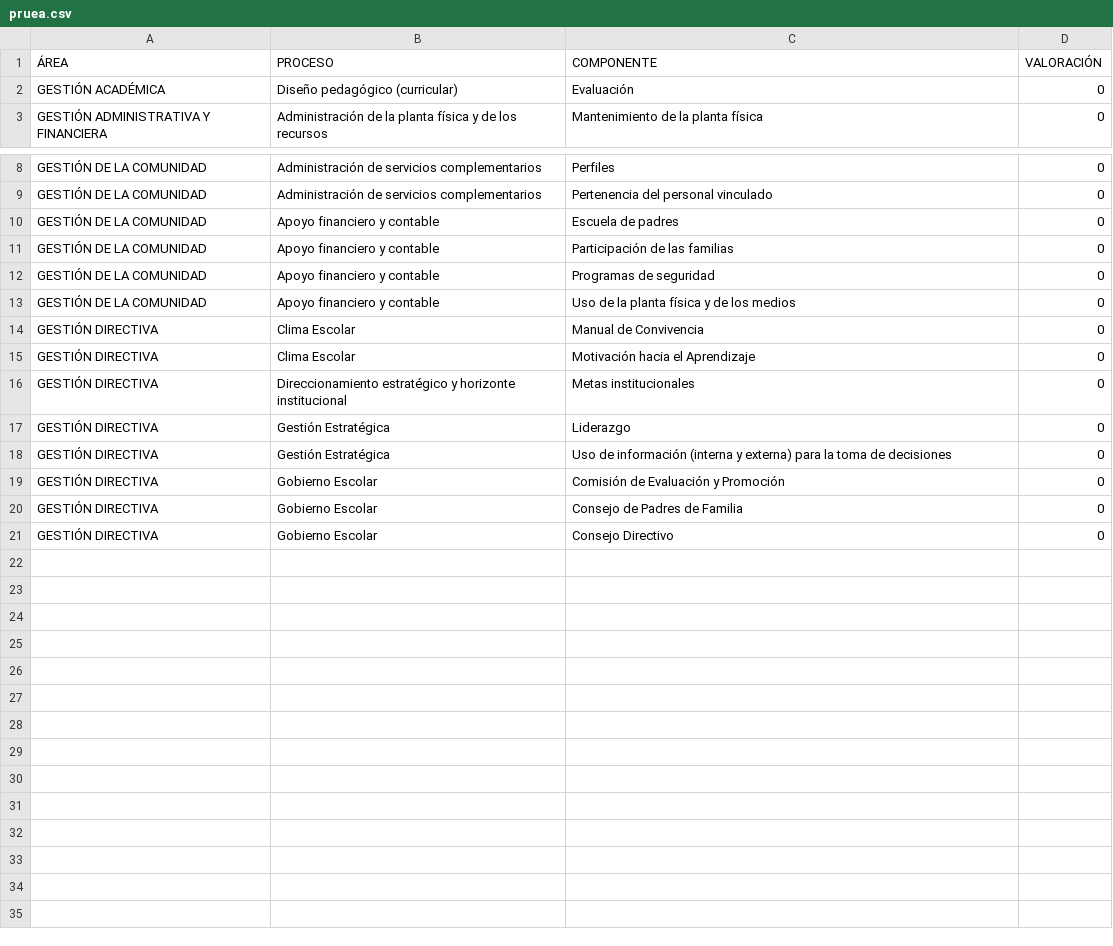
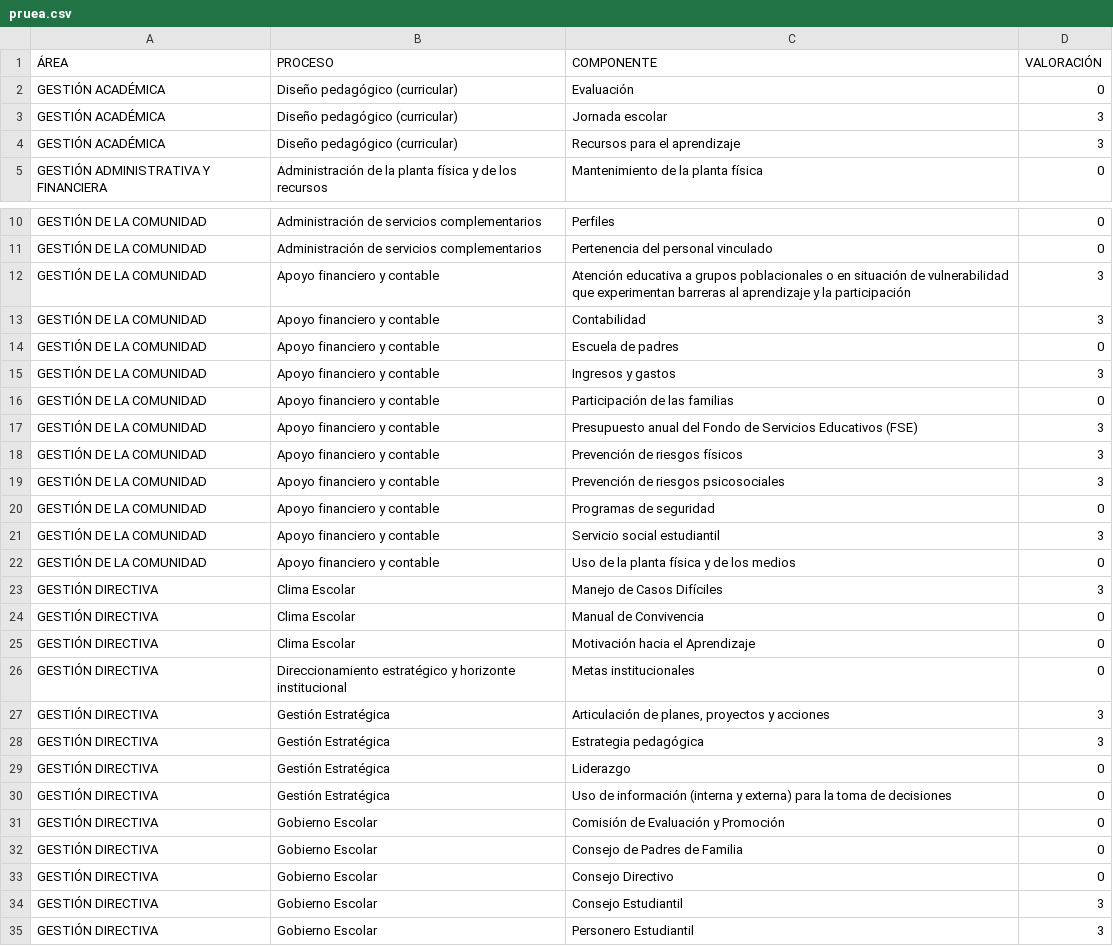
Before and after one commit to tomashs244/encuestas-ecolba, a CSV file: pruea.csv, drawn as a sheet; only a part is shown, gaps mark what is left out.

Commit message:
Actualización encuesta 2025-11-07

```diff
--- a/pruea.csv
+++ b/pruea.csv
@@ -2,2 +2,4 @@
 "GESTIÓN ACADÉMICA";"Diseño pedagógico (curricular)";"Evaluación";"0"
+"GESTIÓN ACADÉMICA";"Diseño pedagógico (curricular)";"Jornada escolar";"3"
+"GESTIÓN ACADÉMICA";"Diseño pedagógico (curricular)";"Recursos para el aprendizaje";"3"
 "GESTIÓN ADMINISTRATIVA Y FINANCIERA";"Administración de la planta física y de los recursos";"Mantenimiento de la planta física";"0"
@@ -9,6 +11,14 @@
 "GESTIÓN DE LA COMUNIDAD";"Administración de servicios complementarios";"Pertenencia del personal vinculado";"0"
+"GESTIÓN DE LA COMUNIDAD";"Apoyo financiero y contable";"Atención educativa a grupos poblacionales o en situación de vulnerabilidad que experimentan barreras al aprendizaje y la participación";"3"
+"GESTIÓN DE LA COMUNIDAD";"Apoyo financiero y contable";"Contabilidad";"3"
 "GESTIÓN DE LA COMUNIDAD";"Apoyo financiero y contable";"Escuela de padres";"0"
+"GESTIÓN DE LA COMUNIDAD";"Apoyo financiero y contable";"Ingresos y gastos";"3"
 "GESTIÓN DE LA COMUNIDAD";"Apoyo financiero y contable";"Participación de las familias";"0"
+"GESTIÓN DE LA COMUNIDAD";"Apoyo financiero y contable";"Presupuesto anual del Fondo de Servicios Educativos (FSE)";"3"
+"GESTIÓN DE LA COMUNIDAD";"Apoyo financiero y contable";"Prevención de riesgos físicos";"3"
+"GESTIÓN DE LA COMUNIDAD";"Apoyo financiero y contable";"Prevención de riesgos psicosociales";"3"
 "GESTIÓN DE LA COMUNIDAD";"Apoyo financiero y contable";"Programas de seguridad";"0"
+"GESTIÓN DE LA COMUNIDAD";"Apoyo financiero y contable";"Servicio social estudiantil";"3"
 "GESTIÓN DE LA COMUNIDAD";"Apoyo financiero y contable";"Uso de la planta física y de los medios";"0"
+"GESTIÓN DIRECTIVA";"Clima Escolar";"Manejo de Casos Difíciles";"3"
 "GESTIÓN DIRECTIVA";"Clima Escolar";"Manual de Convivencia";"0"
@@ -16,2 +26,4 @@
 "GESTIÓN DIRECTIVA";"Direccionamiento estratégico y horizonte institucional";"Metas institucionales";"0"
+"GESTIÓN DIRECTIVA";"Gestión Estratégica";"Articulación de planes, proyectos y acciones";"3"
+"GESTIÓN DIRECTIVA";"Gestión Estratégica";"Estrategia pedagógica";"3"
 "GESTIÓN DIRECTIVA";"Gestión Estratégica";"Liderazgo";"0"
@@ -21 +33,3 @@
 "GESTIÓN DIRECTIVA";"Gobierno Escolar";"Consejo Directivo";"0"
+"GESTIÓN DIRECTIVA";"Gobierno Escolar";"Consejo Estudiantil";"3"
+"GESTIÓN DIRECTIVA";"Gobierno Escolar";"Personero Estudiantil";"3"
```
